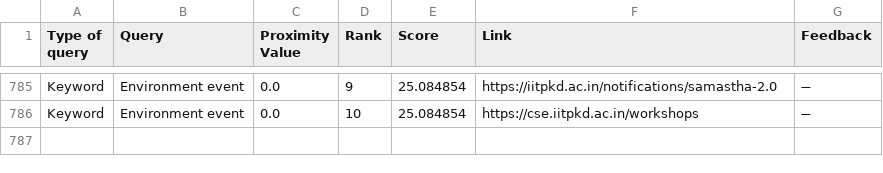
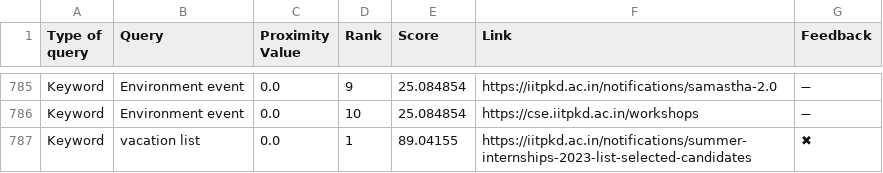
Before and after one commit to Yagneshv1/btp, a CSV file: evaluation_results.csv, drawn as a sheet; only a part is shown, gaps mark what is left out; the diff names each change by its address in the sheet, - before the commit and + after, or states it on an @@ line.

Commit message:
Update CSV file

```diff
--- a/evaluation_results.csv
+++ b/evaluation_results.csv
+row 787: Keyword | vacation list | 0.0 | 1 | 89.04155 | https://iitpkd.ac.in/notifications/summer-internships-2023-list-selected-candidates | ✖
```
